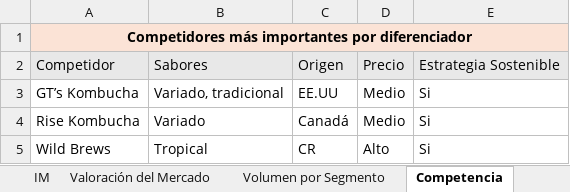
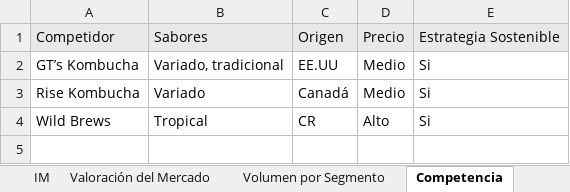
Before and after one commit to fran150802/Wild-Brews-Expor-Canad-, an Excel workbook: Excel de Wild Brews.xlsx, sheet Competencia, drawn as a sheet; values as stored, in another font and other column widths than the file's, no borders; the diff names each change by its address in the sheet, - before the commit and + after, or states it on an @@ line.

```diff
--- a/Excel de Wild Brews.xlsx (sheet Competencia)
+++ b/Excel de Wild Brews.xlsx (sheet Competencia)
-row 1: Competidores más importantes por diferenciador
```
Also changed, not shown: sheet Volumen por Segmento, sheet Valoración del Mercado, sheet Estrategias de Fidelización, sheet IM.
